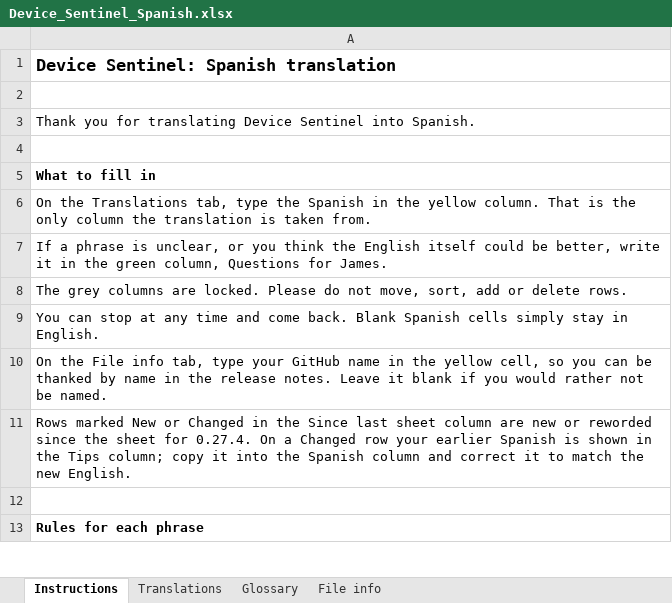
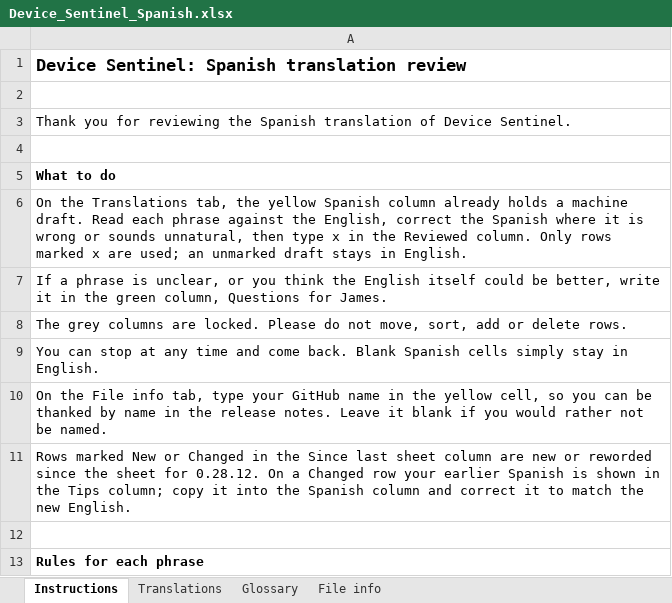
Before and after one commit to TheThinkingHome/device_sentinel, an Excel workbook: docs/translations/Device_Sentinel_Spanish.xlsx, sheet Instructions, drawn as a sheet; only a part is shown; values as stored, in another font and other column widths than the file's, no borders; the diff names each change by its address in the sheet, - before the commit and + after, or states it on an @@ line.

```diff
--- a/docs/translations/Device_Sentinel_Spanish.xlsx (sheet Instructions)
+++ b/docs/translations/Device_Sentinel_Spanish.xlsx (sheet Instructions)
-A1: Device Sentinel: Spanish translation
+A1: Device Sentinel: Spanish translation review
-A3: …you for translating Device Sentinel into Spanish.
+A3: …you for reviewing the Spanish translation of Device Sentinel.
-A5: What to fill in
+A5: What to do
-A6: …Translations tab, type the Spanish in the yellow column. That is the only column the translation is taken from.
+A6: …Translations tab, the yellow Spanish column already holds a machine draft. Read each phrase against the English, correct the Spanish where it is wrong or sounds unnatural, then type x in the Reviewed column. Only rows marked x are used; an unmarked draft stays in English.
-A11: …sheet for 0.27.4. On a…
+A11: …sheet for 0.28.12. On a…
```
Also changed, not shown: sheet Translations, sheet Glossary, sheet File info.
